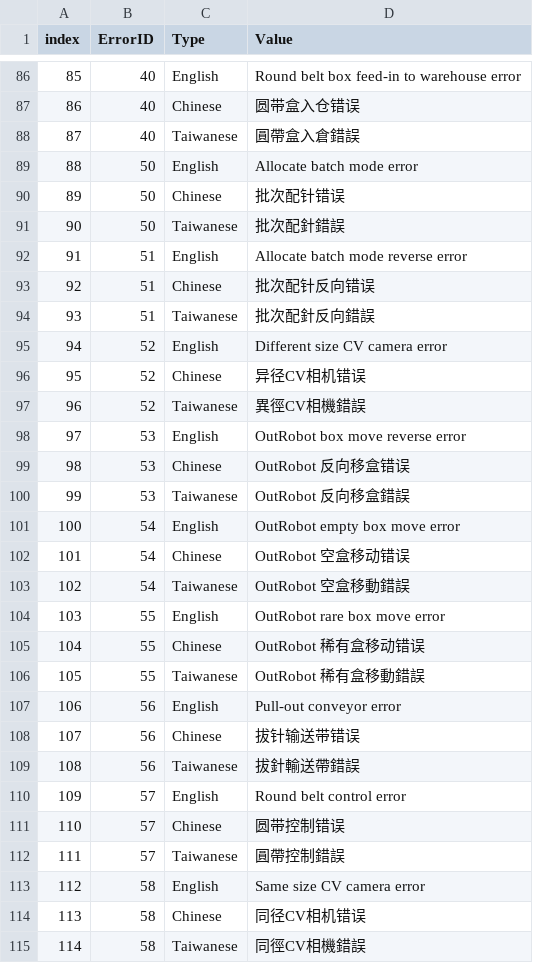
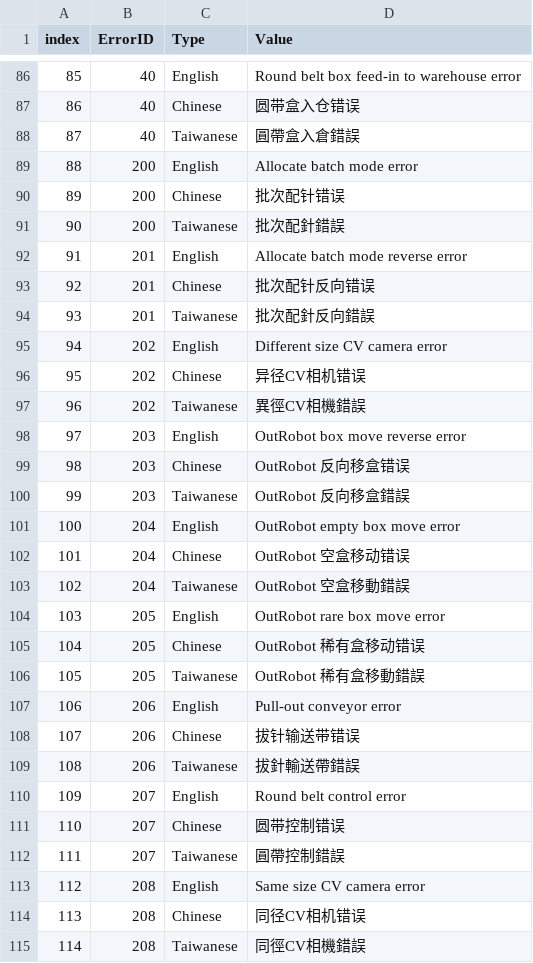
Before and after one commit to Po-Yu-Chang/TcDigitalTwin, a CSV file: GC_MSG_Long.csv, drawn as a sheet; only a part is shown, gaps mark what is left out; the diff covers the shown part only.

```diff
--- a/GC_MSG_Long.csv
+++ b/GC_MSG_Long.csv
@@ -88,28 +88,28 @@
 "87","40","Taiwanese","圓帶盒入倉錯誤"
-"88","50","English","Allocate batch mode error"
-"89","50","Chinese","批次配针错误"
-"90","50","Taiwanese","批次配針錯誤"
-"91","51","English","Allocate batch mode reverse error"
-"92","51","Chinese","批次配针反向错误"
-"93","51","Taiwanese","批次配針反向錯誤"
-"94","52","English","Different size CV camera error"
-"95","52","Chinese","异径CV相机错误"
-"96","52","Taiwanese","異徑CV相機錯誤"
-"97","53","English","OutRobot box move reverse error"
-"98","53","Chinese","OutRobot 反向移盒错误"
-"99","53","Taiwanese","OutRobot 反向移盒錯誤"
-"100","54","English","OutRobot empty box move error"
-"101","54","Chinese","OutRobot 空盒移动错误"
-"102","54","Taiwanese","OutRobot 空盒移動錯誤"
-"103","55","English","OutRobot rare box move error"
-"104","55","Chinese","OutRobot 稀有盒移动错误"
-"105","55","Taiwanese","OutRobot 稀有盒移動錯誤"
-"106","56","English","Pull-out conveyor error"
-"107","56","Chinese","拔针输送带错误"
-"108","56","Taiwanese","拔針輸送帶錯誤"
-"109","57","English","Round belt control error"
-"110","57","Chinese","圆带控制错误"
-"111","57","Taiwanese","圓帶控制錯誤"
-"112","58","English","Same size CV camera error"
-"113","58","Chinese","同径CV相机错误"
-"114","58","Taiwanese","同徑CV相機錯誤"
+"88","200","English","Allocate batch mode error"
+"89","200","Chinese","批次配针错误"
+"90","200","Taiwanese","批次配針錯誤"
+"91","201","English","Allocate batch mode reverse error"
+"92","201","Chinese","批次配针反向错误"
+"93","201","Taiwanese","批次配針反向錯誤"
+"94","202","English","Different size CV camera error"
+"95","202","Chinese","异径CV相机错误"
+"96","202","Taiwanese","異徑CV相機錯誤"
+"97","203","English","OutRobot box move reverse error"
+"98","203","Chinese","OutRobot 反向移盒错误"
+"99","203","Taiwanese","OutRobot 反向移盒錯誤"
+"100","204","English","OutRobot empty box move error"
+"101","204","Chinese","OutRobot 空盒移动错误"
+"102","204","Taiwanese","OutRobot 空盒移動錯誤"
+"103","205","English","OutRobot rare box move error"
+"104","205","Chinese","OutRobot 稀有盒移动错误"
+"105","205","Taiwanese","OutRobot 稀有盒移動錯誤"
+"106","206","English","Pull-out conveyor error"
+"107","206","Chinese","拔针输送带错误"
+"108","206","Taiwanese","拔針輸送帶錯誤"
+"109","207","English","Round belt control error"
+"110","207","Chinese","圆带控制错误"
+"111","207","Taiwanese","圓帶控制錯誤"
+"112","208","English","Same size CV camera error"
+"113","208","Chinese","同径CV相机错误"
+"114","208","Taiwanese","同徑CV相機錯誤"
```
Also changed, not shown: 39 edited cells elsewhere in this file, GC_MSG_Reference.csv, 3 other files.
